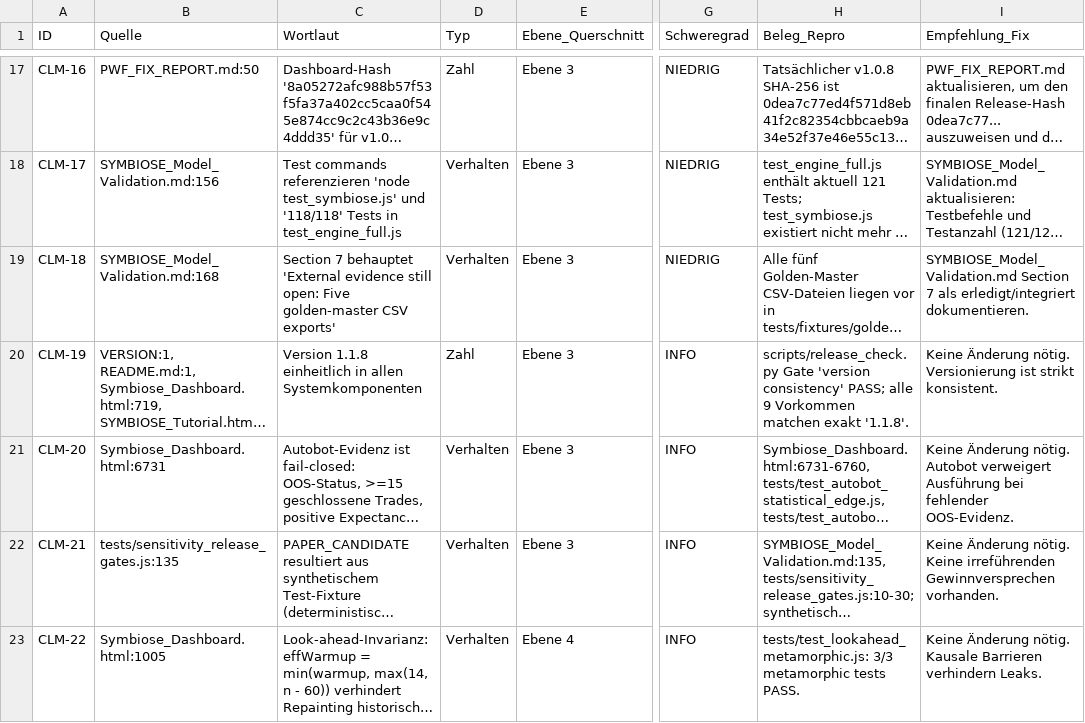
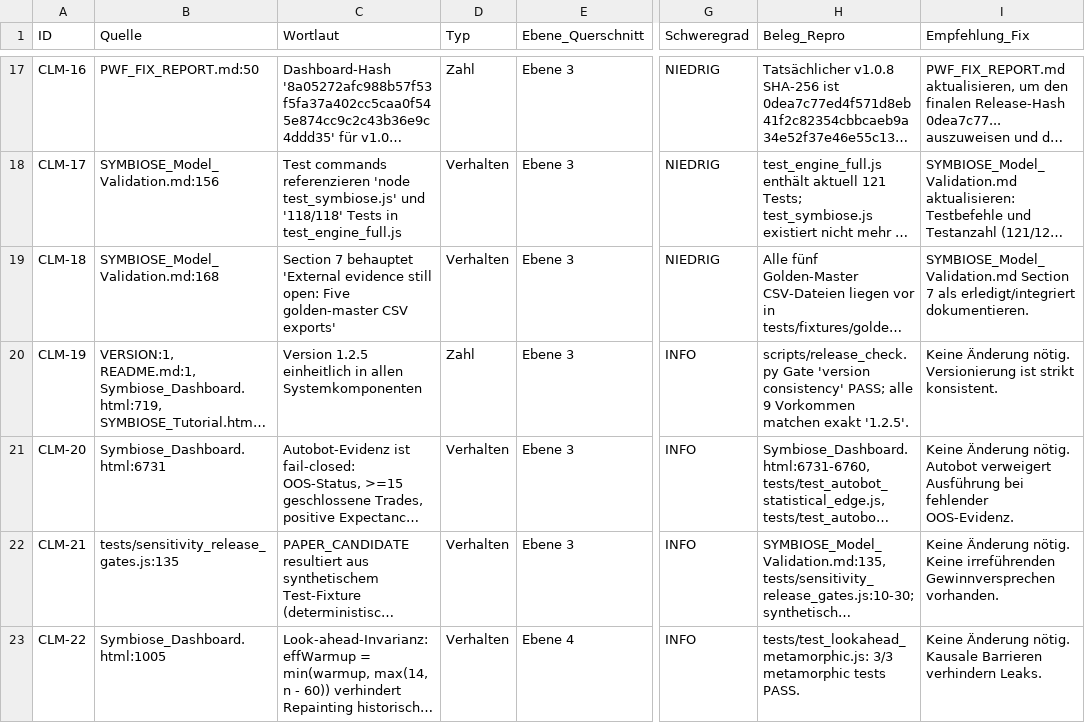
Before and after one commit to trixr1907/AURA-Quant-Terminal, a CSV file: claims.csv, drawn as a sheet; only a part is shown, gaps mark what is left out; long unchanged cells end in …; the diff names each change by its address in the sheet, - before the commit and + after, or states it on an @@ line.

Commit message:
fix(audit): F-11 synchronize claims.csv and generate_claims with canonical v1.2.5 version
Beleg: claims.csv:20 und scripts/generate_claims.py:211-219 führten noch ältere Versionsbezeichner für CLM-19.\n\nAuswirkung: Forschungs-Claims wiesen Versionsdrift zur aktuellen Version 1.2.5 auf.\n\nVerifikation: python3 scripts/generate_claims.py && git diff --exit-code claims.csv

```diff
--- a/claims.csv
+++ b/claims.csv
-C20 (Wortlaut): Version 1.1.8 einheitlich in…
+C20 (Wortlaut): Version 1.2.5 einheitlich in…
-H20 (Beleg_Repro): …matchen exakt '1.1.8'.
+H20 (Beleg_Repro): …matchen exakt '1.2.5'.
```
Also changed, not shown: 1 other file.
